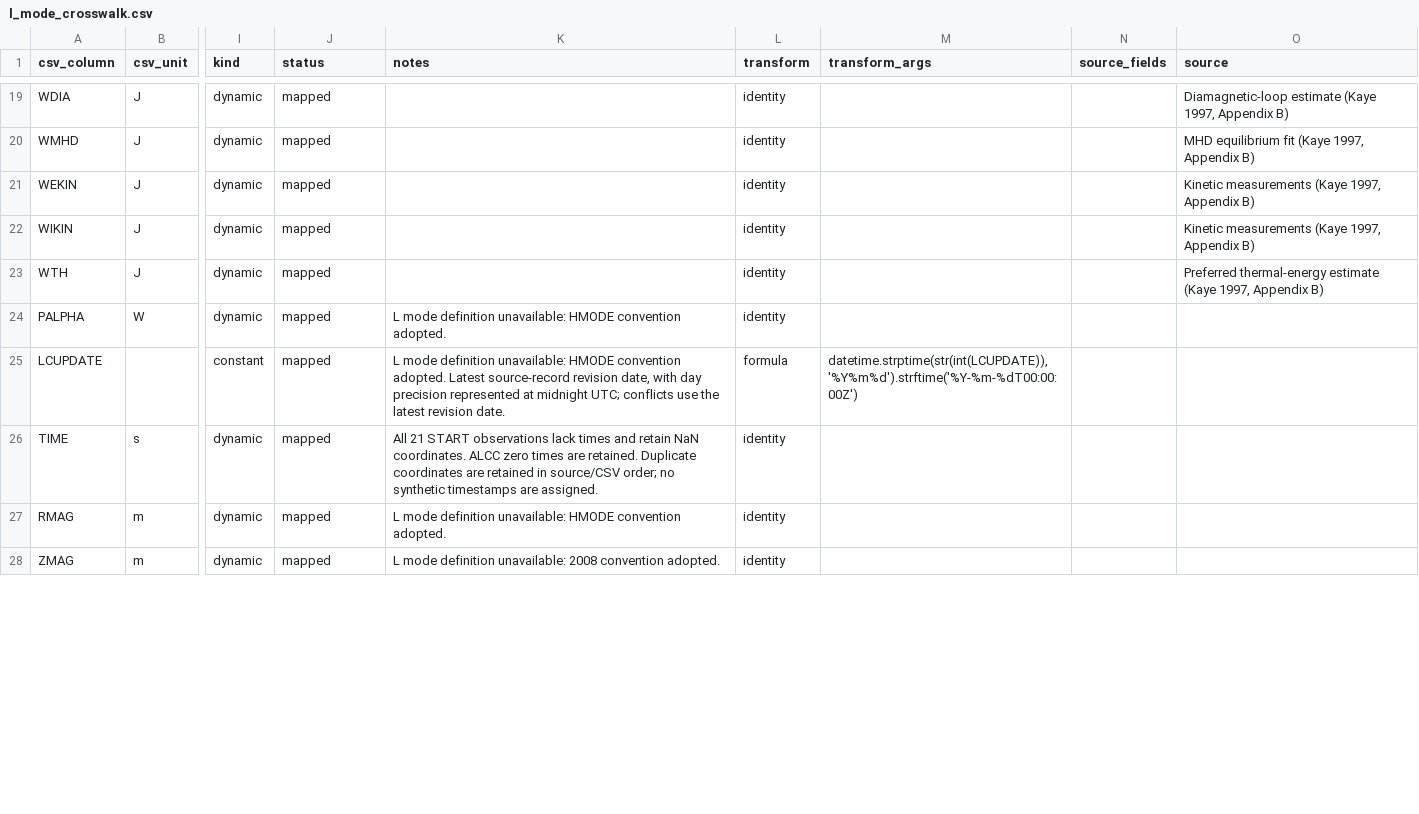
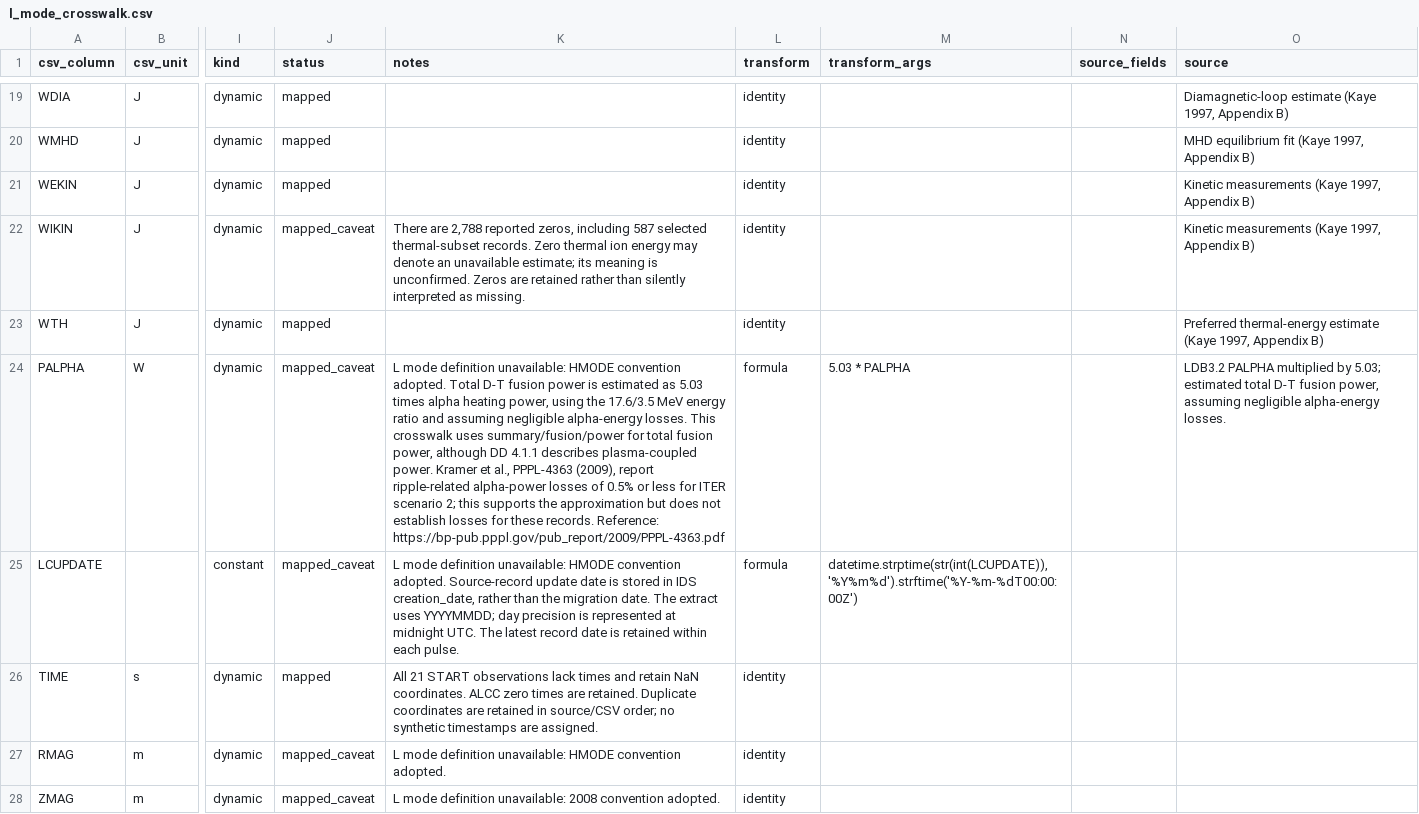
Before and after one commit to fionncur/itpa-imas-migration, a CSV file: resources/mappings/csv/l_mode_crosswalk.csv, drawn as a sheet; only a part is shown, gaps mark what is left out; the diff covers the shown part only; the diff names each change by its address in the sheet, - before the commit and + after, or states it on an @@ line.

Commit message:
update l mode crosswalk
Synced from IDStools 3632a96d

```diff
--- a/resources/mappings/csv/l_mode_crosswalk.csv
+++ b/resources/mappings/csv/l_mode_crosswalk.csv
-J22 (status): mapped
+J22 (status): mapped_caveat
-K22 (notes): (empty)
+K22 (notes): There are 2,788 reported zeros, including 587 selected thermal-subset records. Zero thermal ion energy may denote an unavailable estimate; its meaning is unconfirmed. Zeros are retained rather than silently interpreted as missing.
-J24:J25 (status): mapped
+J24:J25 (status): mapped_caveat
-K24 (notes): …convention adopted.
+K24 (notes): …convention adopted. Total D-T fusion power is estimated as 5.03 times alpha heating power, using the 17.6/3.5 MeV energy ratio and assuming negligible alpha-energy losses. This crosswalk uses summary/fusion/power for total fusion power, although DD 4.1.1 describes plasma-coupled power. Kramer et al., PPPL-4363 (2009), report ripple-related alpha-power losses of 0.5% or less for ITER scenario 2; this supports the approximation but does not establish losses for these records. Reference: https://bp-pub.pppl.gov/pub_report/2009/PPPL-4363.pdf
-L24 (transform): identity
+L24 (transform): formula
-M24 (transform_args): (empty)
+M24 (transform_args): 5.03 * PALPHA
-O24 (source): (empty)
+O24 (source): LDB3.2 PALPHA multiplied by 5.03; estimated total D-T fusion power, assuming negligible alpha-energy losses.
-K25 (notes): …convention adopted. Latest source-record revision date, with day precision represented at midnight UTC; conflicts use the latest revision date.
+K25 (notes): …convention adopted. Source-record update date is stored in IDS creation_date, rather than the migration date. The extract uses YYYYMMDD; day precision is represented at midnight UTC. The latest record date is retained within each pulse.
-J27:J28 (status): mapped
+J27:J28 (status): mapped_caveat
```
Also changed, not shown: 78 edited cells elsewhere in this file, 1 other file.
